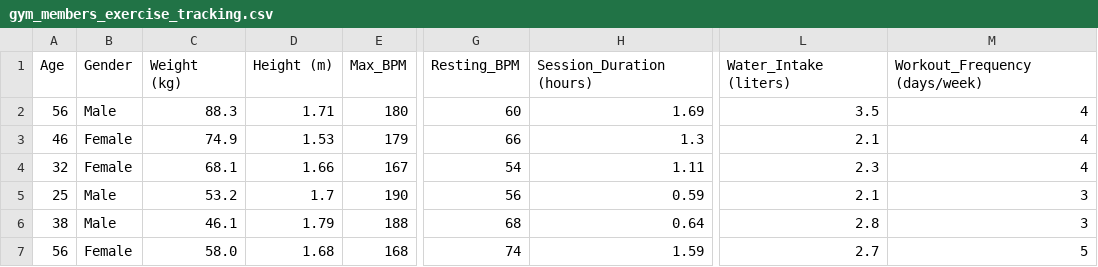
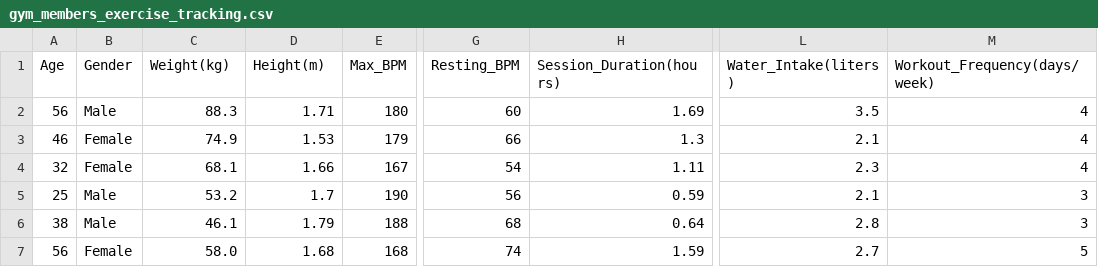
Before and after one commit to diazdeleond559-debug/Estadistica2026B, a CSV file: gym_members_exercise_tracking.csv, drawn as a sheet; only a part is shown, gaps mark what is left out; the diff names each change by its address in the sheet, - before the commit and + after, or states it on an @@ line.

Commit message:
Update gym_members_exercise_tracking.csv

```diff
--- a/gym_members_exercise_tracking.csv
+++ b/gym_members_exercise_tracking.csv
-C1: Weight (kg)
+C1: Weight(kg)
-D1: Height (m)
+D1: Height(m)
-H1: Session_Duration (hours)
+H1: Session_Duration(hours)
-L1: Water_Intake (liters)
+L1: Water_Intake(liters)
-M1: Workout_Frequency (days/week)
+M1: Workout_Frequency(days/week)
```
